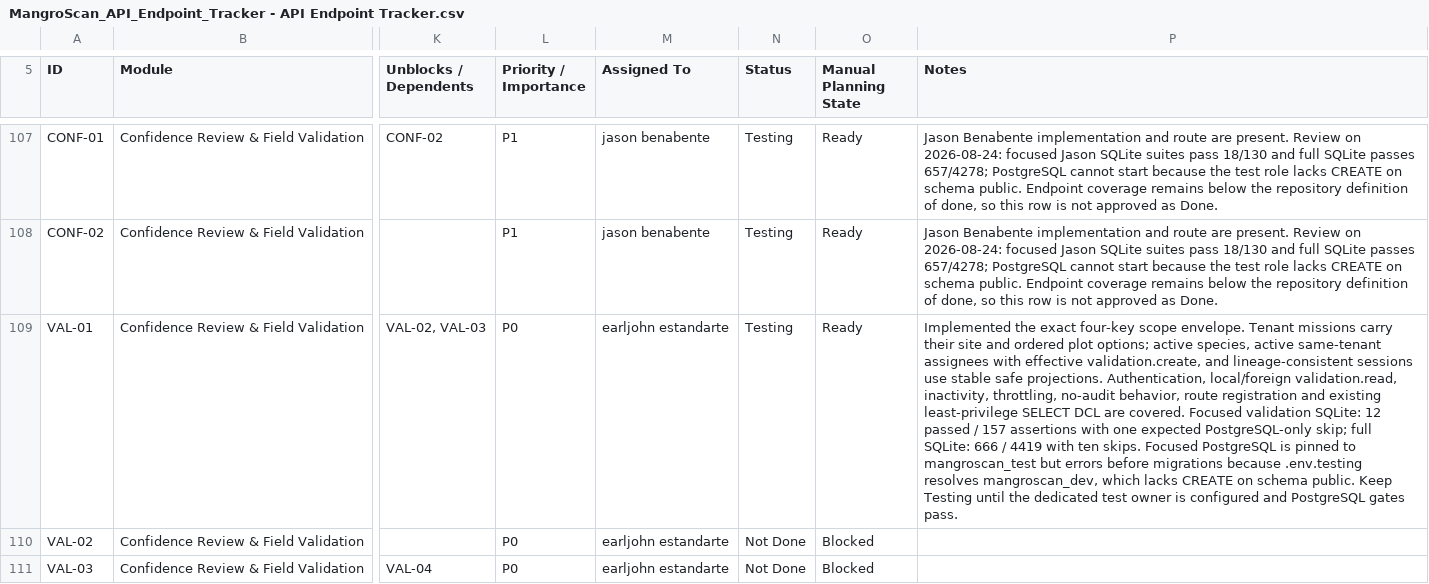
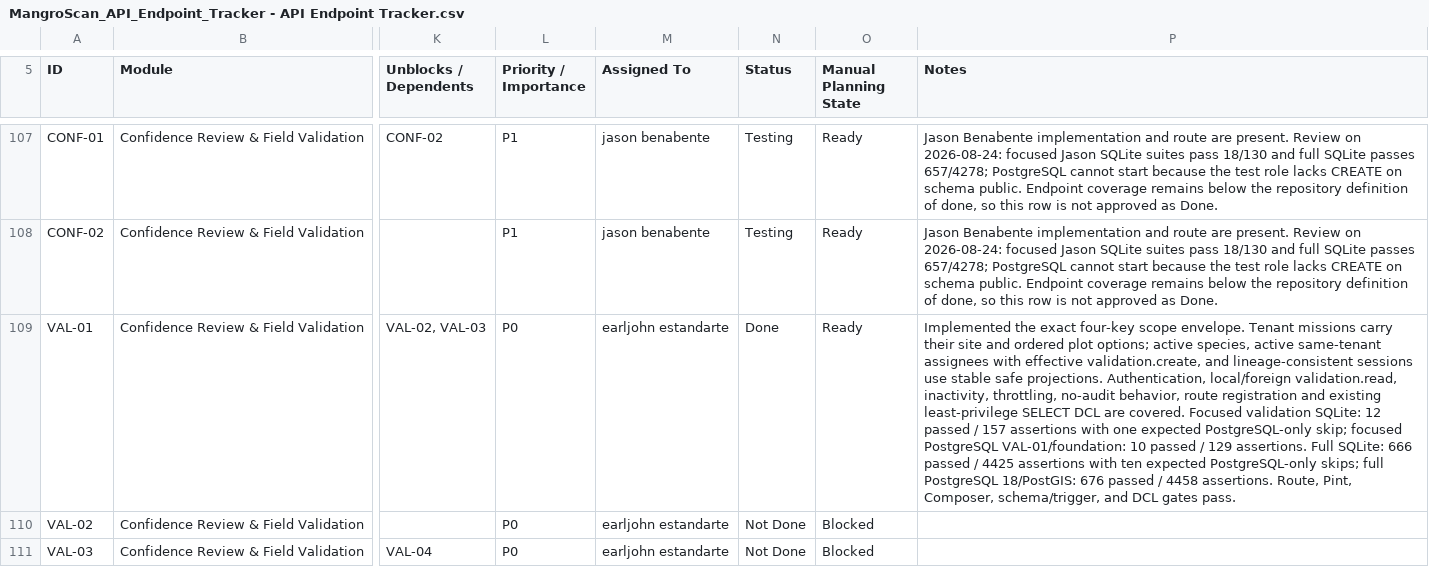
Before and after one commit to earljohnestandarte/MangroScan-API, a CSV file: docs/MangroScan_API_Endpoint_Tracker - API Endpoint Tracker.csv, drawn as a sheet; only a part is shown, gaps mark what is left out; the diff names each change by its address in the sheet, - before the commit and + after, or states it on an @@ line.

Commit message:
docs(VAL-01): record PostgreSQL verification

```diff
--- a/docs/MangroScan_API_Endpoint_Tracker - API Endpoint Tracker.csv
+++ b/docs/MangroScan_API_Endpoint_Tracker - API Endpoint Tracker.csv
-N109 (Status): Testing
+N109 (Status): Done
-P109 (Notes): …PostgreSQL-only skip; full SQLite: 666 / 4419 with ten skips. Focused PostgreSQL is pinned to mangroscan_test but errors before migrations because .env.testing resolves mangroscan_dev, which lacks CREATE on schema public. Keep Testing until the dedicated test owner is configured and PostgreSQL gates pass.
+P109 (Notes): …PostgreSQL-only skip; focused PostgreSQL VAL-01/foundation: 10 passed / 129 assertions. Full SQLite: 666 passed / 4425 assertions with ten expected PostgreSQL-only skips; full PostgreSQL 18/PostGIS: 676 passed / 4458 assertions. Route, Pint, Composer, schema/trigger, and DCL gates pass.
```
Also changed, not shown: 3 other files.
